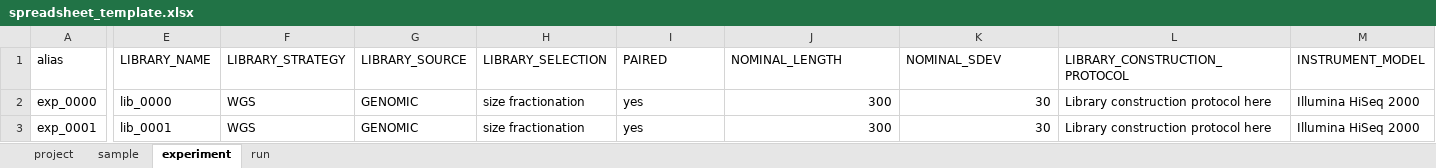
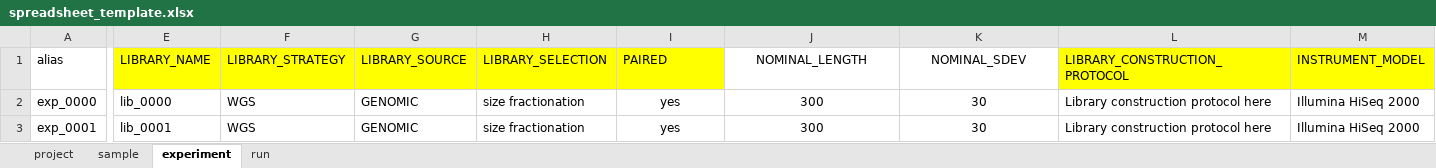
Before and after one commit to bigey/ena-submit, an Excel workbook: spreadsheet_template.xlsx, sheet experiment, drawn as a sheet; only a part is shown, gaps mark what is left out; values as stored, in another font and other column widths than the file's, no borders; the diff names each change by its address in the sheet, - before the commit and + after, or states it on an @@ line.

```diff
--- a/spreadsheet_template.xlsx (sheet experiment)
+++ b/spreadsheet_template.xlsx (sheet experiment)
-E1:I1 fill: none
+E1:I1 fill: #FFFF00
-J1:K1 alignment: left
+J1:K1 alignment: center
-L1:M1 fill: none
+L1:M1 fill: #FFFF00
-I2:I3 alignment: left
+I2:I3 alignment: center
-J2:K3 alignment: right
+J2:K3 alignment: center
```
Also changed, not shown: sheet sample, sheet run, sheet project, 1 other file.
